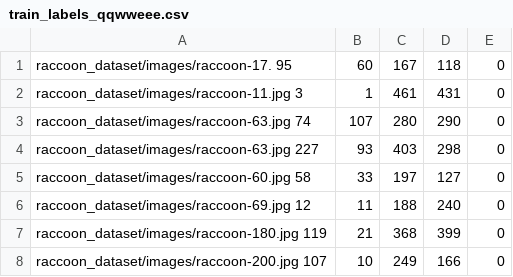
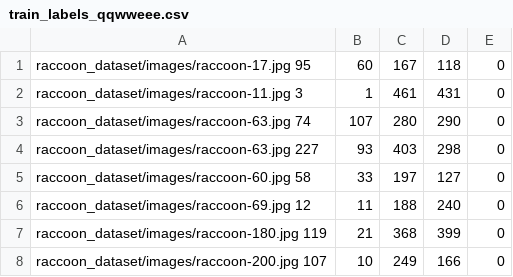
Before and after one commit to supersoaker/raccoon_dataset, a CSV file: data/train_labels_qqwweee.csv, drawn as a sheet; only a part is shown.

Commit message:
bugfix

```diff
--- a/data/train_labels_qqwweee.csv
+++ b/data/train_labels_qqwweee.csv
@@ -1,2 +1,2 @@
-raccoon_dataset/images/raccoon-17. 95,60,167,118,0
+raccoon_dataset/images/raccoon-17.jpg 95,60,167,118,0
 raccoon_dataset/images/raccoon-11.jpg 3,1,461,431,0
```
